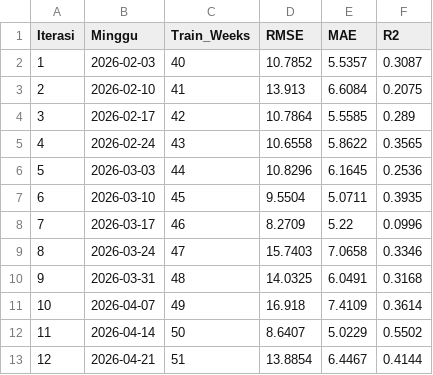
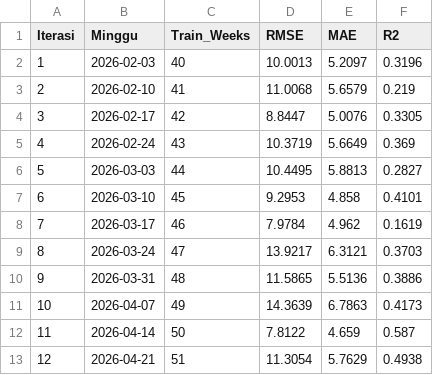
Before and after one commit to AsepNurArifin/ApotekForcast, a CSV file: data/final/walkforward_results.csv, drawn as a sheet.

```diff
--- a/data/final/walkforward_results.csv
+++ b/data/final/walkforward_results.csv
@@ -1,13 +1,13 @@
 Iterasi,Minggu,Train_Weeks,RMSE,MAE,R2
-1,2026-02-03,40,10.7852,5.5357,0.3087
-2,2026-02-10,41,13.913,6.6084,0.2075
-3,2026-02-17,42,10.7864,5.5585,0.289
-4,2026-02-24,43,10.6558,5.8622,0.3565
-5,2026-03-03,44,10.8296,6.1645,0.2536
-6,2026-03-10,45,9.5504,5.0711,0.3935
-7,2026-03-17,46,8.2709,5.22,0.0996
-8,2026-03-24,47,15.7403,7.0658,0.3346
-9,2026-03-31,48,14.0325,6.0491,0.3168
-10,2026-04-07,49,16.918,7.4109,0.3614
-11,2026-04-14,50,8.6407,5.0229,0.5502
-12,2026-04-21,51,13.8854,6.4467,0.4144
+1,2026-02-03,40,10.0013,5.2097,0.3196
+2,2026-02-10,41,11.0068,5.6579,0.219
+3,2026-02-17,42,8.8447,5.0076,0.3305
+4,2026-02-24,43,10.3719,5.6649,0.369
+5,2026-03-03,44,10.4495,5.8813,0.2827
+6,2026-03-10,45,9.2953,4.858,0.4101
+7,2026-03-17,46,7.9784,4.962,0.1619
+8,2026-03-24,47,13.9217,6.3121,0.3703
+9,2026-03-31,48,11.5865,5.5136,0.3886
+10,2026-04-07,49,14.3639,6.7863,0.4173
+11,2026-04-14,50,7.8122,4.659,0.587
+12,2026-04-21,51,11.3054,5.7629,0.4938
```
Also changed, not shown: data/final/sku_evaluation.csv, 6 other files.
